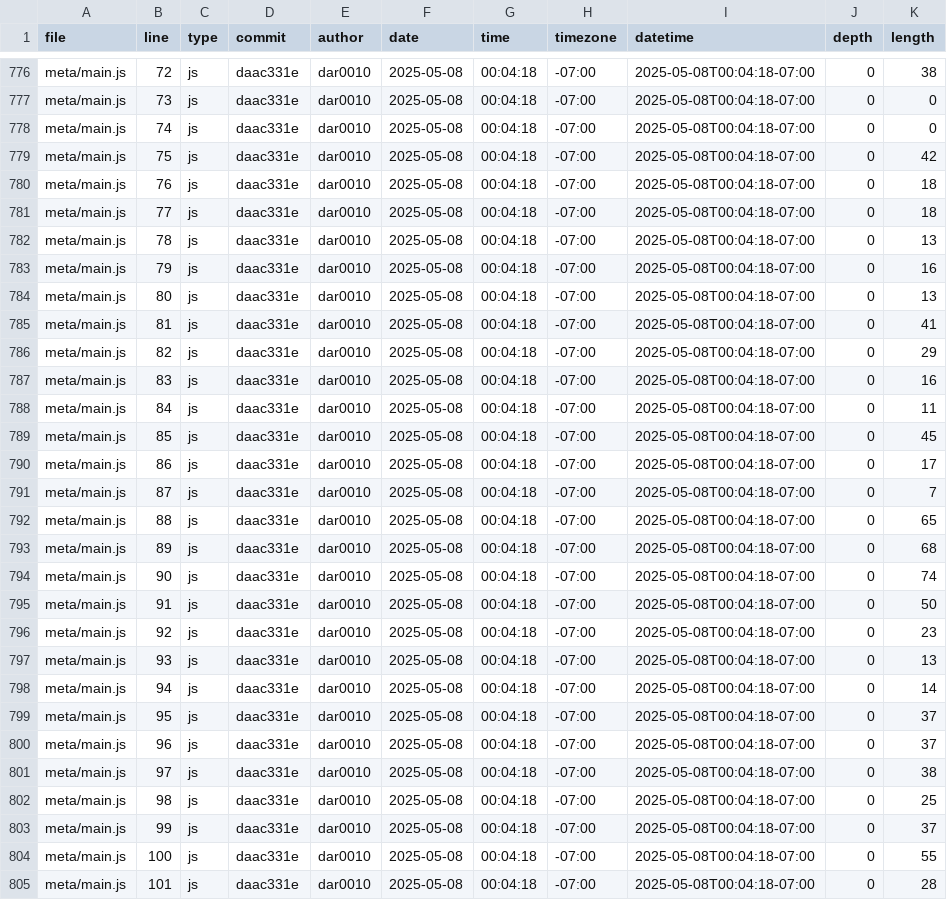
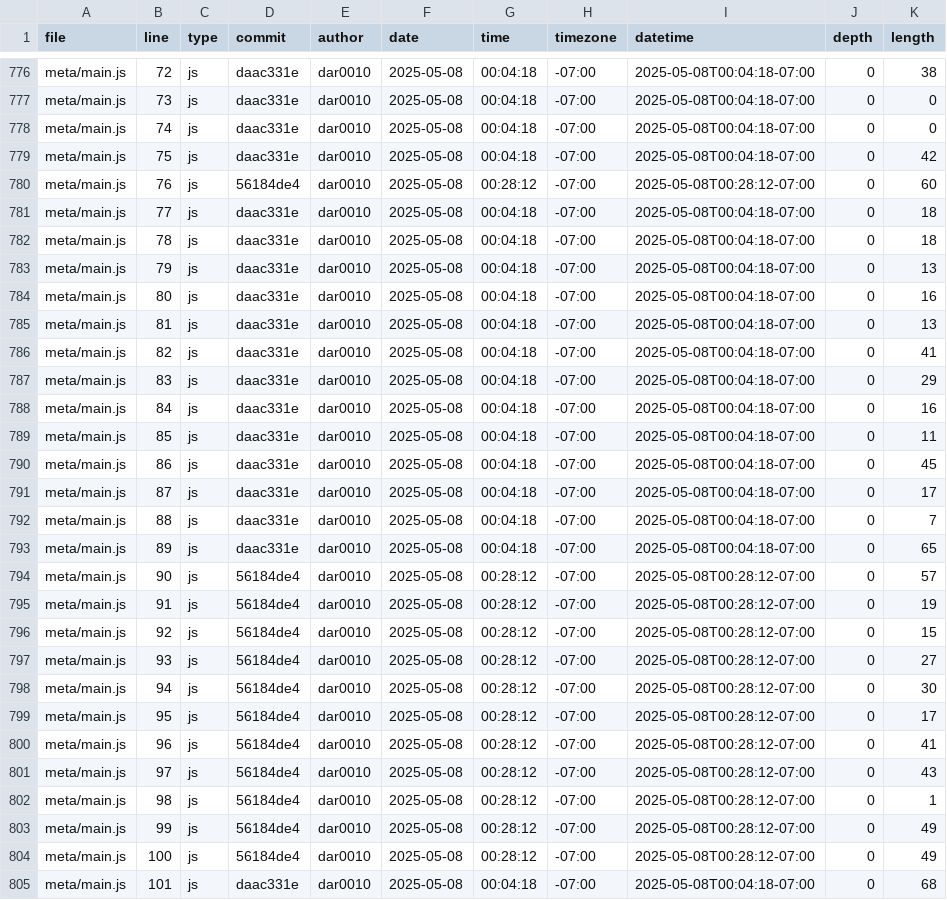
Before and after one commit to dar0010/portfolio, a CSV file: meta/loc.csv, drawn as a sheet; only a part is shown, gaps mark what is left out; the diff covers the shown part only.

```diff
--- a/meta/loc.csv
+++ b/meta/loc.csv
@@ -779,27 +779,27 @@ meta/main.js,74,js,daac331e,dar0010,2025-05-08,00:04:18,-07:00,2025-05-08T00:04:
 meta/main.js,75,js,daac331e,dar0010,2025-05-08,00:04:18,-07:00,2025-05-08T00:04:18-07:00,0,42
-meta/main.js,76,js,daac331e,dar0010,2025-05-08,00:04:18,-07:00,2025-05-08T00:04:18-07:00,0,18
+meta/main.js,76,js,56184de4,dar0010,2025-05-08,00:28:12,-07:00,2025-05-08T00:28:12-07:00,0,60
 meta/main.js,77,js,daac331e,dar0010,2025-05-08,00:04:18,-07:00,2025-05-08T00:04:18-07:00,0,18
-meta/main.js,78,js,daac331e,dar0010,2025-05-08,00:04:18,-07:00,2025-05-08T00:04:18-07:00,0,13
-meta/main.js,79,js,daac331e,dar0010,2025-05-08,00:04:18,-07:00,2025-05-08T00:04:18-07:00,0,16
-meta/main.js,80,js,daac331e,dar0010,2025-05-08,00:04:18,-07:00,2025-05-08T00:04:18-07:00,0,13
-meta/main.js,81,js,daac331e,dar0010,2025-05-08,00:04:18,-07:00,2025-05-08T00:04:18-07:00,0,41
-meta/main.js,82,js,daac331e,dar0010,2025-05-08,00:04:18,-07:00,2025-05-08T00:04:18-07:00,0,29
-meta/main.js,83,js,daac331e,dar0010,2025-05-08,00:04:18,-07:00,2025-05-08T00:04:18-07:00,0,16
-meta/main.js,84,js,daac331e,dar0010,2025-05-08,00:04:18,-07:00,2025-05-08T00:04:18-07:00,0,11
-meta/main.js,85,js,daac331e,dar0010,2025-05-08,00:04:18,-07:00,2025-05-08T00:04:18-07:00,0,45
-meta/main.js,86,js,daac331e,dar0010,2025-05-08,00:04:18,-07:00,2025-05-08T00:04:18-07:00,0,17
-meta/main.js,87,js,daac331e,dar0010,2025-05-08,00:04:18,-07:00,2025-05-08T00:04:18-07:00,0,7
-meta/main.js,88,js,daac331e,dar0010,2025-05-08,00:04:18,-07:00,2025-05-08T00:04:18-07:00,0,65
-meta/main.js,89,js,daac331e,dar0010,2025-05-08,00:04:18,-07:00,2025-05-08T00:04:18-07:00,0,68
-meta/main.js,90,js,daac331e,dar0010,2025-05-08,00:04:18,-07:00,2025-05-08T00:04:18-07:00,0,74
-meta/main.js,91,js,daac331e,dar0010,2025-05-08,00:04:18,-07:00,2025-05-08T00:04:18-07:00,0,50
-meta/main.js,92,js,daac331e,dar0010,2025-05-08,00:04:18,-07:00,2025-05-08T00:04:18-07:00,0,23
-meta/main.js,93,js,daac331e,dar0010,2025-05-08,00:04:18,-07:00,2025-05-08T00:04:18-07:00,0,13
-meta/main.js,94,js,daac331e,dar0010,2025-05-08,00:04:18,-07:00,2025-05-08T00:04:18-07:00,0,14
-meta/main.js,95,js,daac331e,dar0010,2025-05-08,00:04:18,-07:00,2025-05-08T00:04:18-07:00,0,37
-meta/main.js,96,js,daac331e,dar0010,2025-05-08,00:04:18,-07:00,2025-05-08T00:04:18-07:00,0,37
-meta/main.js,97,js,daac331e,dar0010,2025-05-08,00:04:18,-07:00,2025-05-08T00:04:18-07:00,0,38
-meta/main.js,98,js,daac331e,dar0010,2025-05-08,00:04:18,-07:00,2025-05-08T00:04:18-07:00,0,25
-meta/main.js,99,js,daac331e,dar0010,2025-05-08,00:04:18,-07:00,2025-05-08T00:04:18-07:00,0,37
-meta/main.js,100,js,daac331e,dar0010,2025-05-08,00:04:18,-07:00,2025-05-08T00:04:18-07:00,0,55
-meta/main.js,101,js,daac331e,dar0010,2025-05-08,00:04:18,-07:00,2025-05-08T00:04:18-07:00,0,28
+meta/main.js,78,js,daac331e,dar0010,2025-05-08,00:04:18,-07:00,2025-05-08T00:04:18-07:00,0,18
+meta/main.js,79,js,daac331e,dar0010,2025-05-08,00:04:18,-07:00,2025-05-08T00:04:18-07:00,0,13
+meta/main.js,80,js,daac331e,dar0010,2025-05-08,00:04:18,-07:00,2025-05-08T00:04:18-07:00,0,16
+meta/main.js,81,js,daac331e,dar0010,2025-05-08,00:04:18,-07:00,2025-05-08T00:04:18-07:00,0,13
+meta/main.js,82,js,daac331e,dar0010,2025-05-08,00:04:18,-07:00,2025-05-08T00:04:18-07:00,0,41
+meta/main.js,83,js,daac331e,dar0010,2025-05-08,00:04:18,-07:00,2025-05-08T00:04:18-07:00,0,29
+meta/main.js,84,js,daac331e,dar0010,2025-05-08,00:04:18,-07:00,2025-05-08T00:04:18-07:00,0,16
+meta/main.js,85,js,daac331e,dar0010,2025-05-08,00:04:18,-07:00,2025-05-08T00:04:18-07:00,0,11
+meta/main.js,86,js,daac331e,dar0010,2025-05-08,00:04:18,-07:00,2025-05-08T00:04:18-07:00,0,45
+meta/main.js,87,js,daac331e,dar0010,2025-05-08,00:04:18,-07:00,2025-05-08T00:04:18-07:00,0,17
+meta/main.js,88,js,daac331e,dar0010,2025-05-08,00:04:18,-07:00,2025-05-08T00:04:18-07:00,0,7
+meta/main.js,89,js,daac331e,dar0010,2025-05-08,00:04:18,-07:00,2025-05-08T00:04:18-07:00,0,65
+meta/main.js,90,js,56184de4,dar0010,2025-05-08,00:28:12,-07:00,2025-05-08T00:28:12-07:00,0,57
+meta/main.js,91,js,56184de4,dar0010,2025-05-08,00:28:12,-07:00,2025-05-08T00:28:12-07:00,0,19
+meta/main.js,92,js,56184de4,dar0010,2025-05-08,00:28:12,-07:00,2025-05-08T00:28:12-07:00,0,15
+meta/main.js,93,js,56184de4,dar0010,2025-05-08,00:28:12,-07:00,2025-05-08T00:28:12-07:00,0,27
+meta/main.js,94,js,56184de4,dar0010,2025-05-08,00:28:12,-07:00,2025-05-08T00:28:12-07:00,0,30
+meta/main.js,95,js,56184de4,dar0010,2025-05-08,00:28:12,-07:00,2025-05-08T00:28:12-07:00,0,17
+meta/main.js,96,js,56184de4,dar0010,2025-05-08,00:28:12,-07:00,2025-05-08T00:28:12-07:00,0,41
+meta/main.js,97,js,56184de4,dar0010,2025-05-08,00:28:12,-07:00,2025-05-08T00:28:12-07:00,0,43
+meta/main.js,98,js,56184de4,dar0010,2025-05-08,00:28:12,-07:00,2025-05-08T00:28:12-07:00,0,1
+meta/main.js,99,js,56184de4,dar0010,2025-05-08,00:28:12,-07:00,2025-05-08T00:28:12-07:00,0,49
+meta/main.js,100,js,56184de4,dar0010,2025-05-08,00:28:12,-07:00,2025-05-08T00:28:12-07:00,0,49
+meta/main.js,101,js,daac331e,dar0010,2025-05-08,00:04:18,-07:00,2025-05-08T00:04:18-07:00,0,68
```
Also changed, not shown: 3 added rows and 104 edited cells elsewhere in this file.
